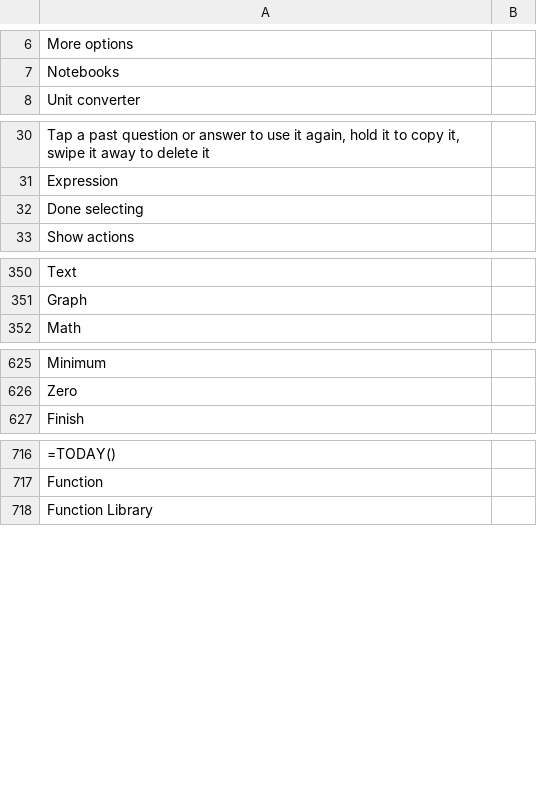
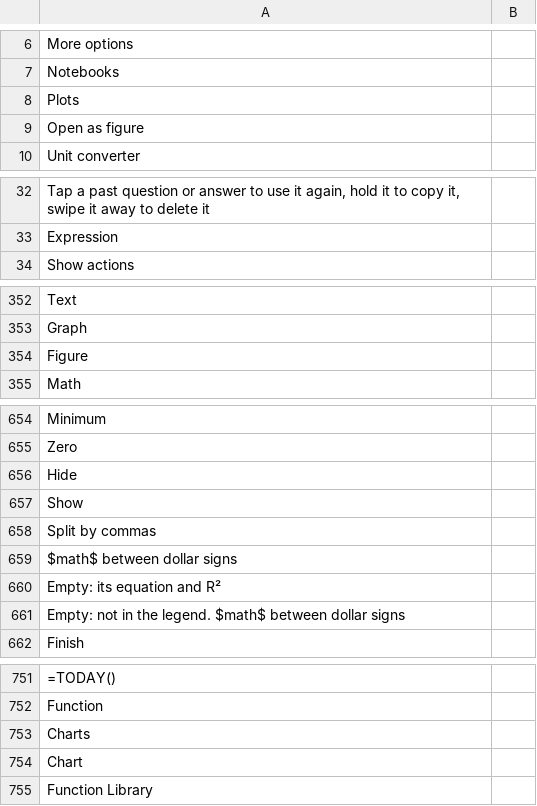
Before and after one commit to fran2402/cascalc, a TSV file: CasCalc/i18n/template.tsv, drawn as a sheet; only a part is shown, gaps mark what is left out; the diff covers the shown part only; the diff names each change by its address in the sheet, - before the commit and + after, or states it on an @@ line.

```diff
--- a/CasCalc/i18n/template.tsv
+++ b/CasCalc/i18n/template.tsv
+row 8: Plots
+row 9: Open as figure
@@ row 32 moved to row 323: Done selecting @@
+row 354: Figure
+row 656: Hide
@@ row 744 moved to row 657: Show @@
+row 658: Split by commas
+row 659: $math$ between dollar signs
+row 660: Empty: its equation and R²
+row 661: Empty: not in the legend. $math$ between dollar signs
+row 753: Charts
+row 754: Chart
```
Also changed, not shown: 26 added rows and 1 moved row elsewhere in this file, 19 other files.
